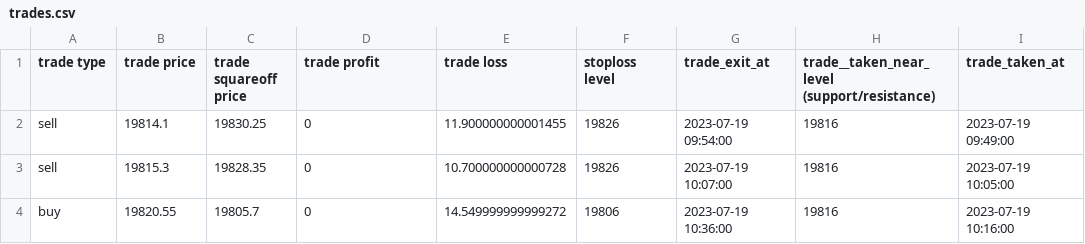
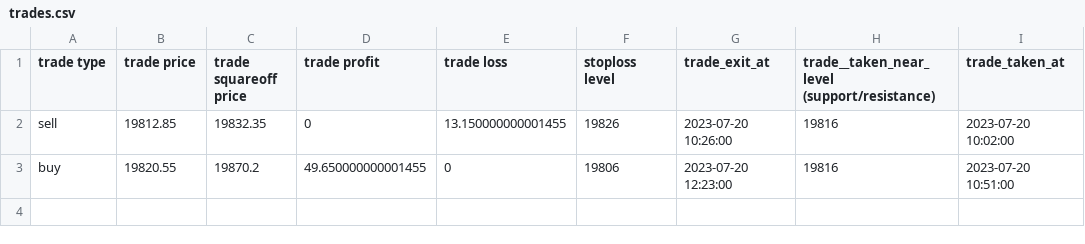
Before and after one commit to PrasannaAkolkar/AnalysisBot, a CSV file: point5_results/trades.csv, drawn as a sheet.

Commit message:
live trade premium

```diff
--- a/point5_results/trades.csv
+++ b/point5_results/trades.csv
@@ -1,4 +1,3 @@
 trade type,trade price,trade squareoff price,trade profit,trade loss,stoploss level,trade_exit_at,trade__taken_near_level (support/resistance),trade_taken_at
-sell,19814.1,19830.25,0,11.900000000001455,19826,2023-07-19 09:54:00,19816,2023-07-19 09:49:00
-sell,19815.3,19828.35,0,10.700000000000728,19826,2023-07-19 10:07:00,19816,2023-07-19 10:05:00
-buy,19820.55,19805.7,0,14.549999999999272,19806,2023-07-19 10:36:00,19816,2023-07-19 10:16:00
+sell,19812.85,19832.35,0,13.150000000001455,19826,2023-07-20 10:26:00,19816,2023-07-20 10:02:00
+buy,19820.55,19870.2,49.650000000001455,0,19806,2023-07-20 12:23:00,19816,2023-07-20 10:51:00
```
Also changed, not shown: 5 other files.
